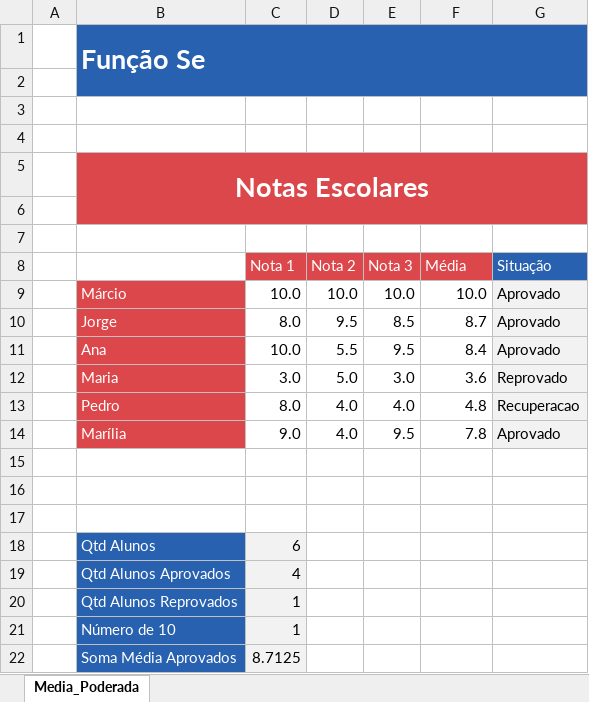
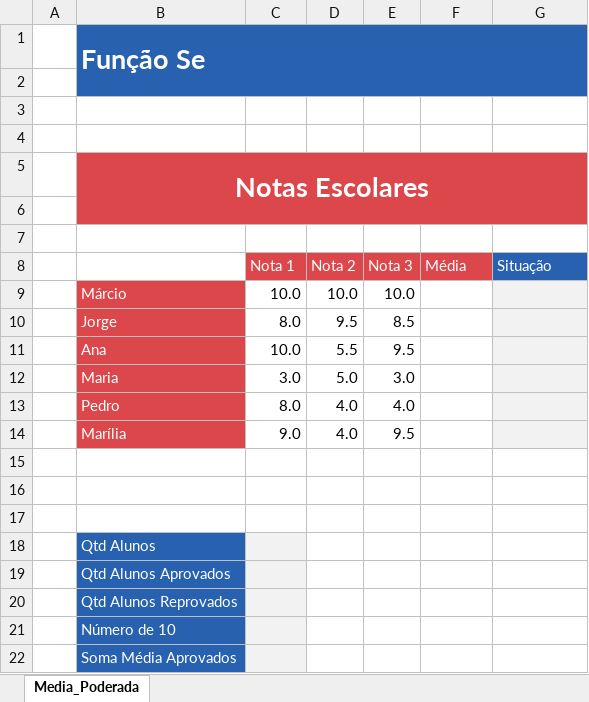
Before and after one commit to Marcsuper/TeachX, an Excel workbook: Turma 462 - Outubro 2017/Aula 2/Aula Se 2.xlsx, sheet Media_Poderada, drawn as a sheet; values as stored, in another font and other column widths than the file's, no borders; charts and pictures not drawn; the diff names each change by its address in the sheet, - before the commit and + after, or states it on an @@ line.

```diff
--- a/Turma 462 - Outubro 2017/Aula 2/Aula Se 2.xlsx (sheet Media_Poderada)
+++ b/Turma 462 - Outubro 2017/Aula 2/Aula Se 2.xlsx (sheet Media_Poderada)
-F9 (Média): 10.0
+F9 (Média): (empty)
-G9:G11 (Situação): Aprovado
+G9:G11 (Situação): (empty)
-F10 (Média): 8.7
+F10 (Média): (empty)
-F11 (Média): 8.4
+F11 (Média): (empty)
-F12 (Média): 3.6
+F12 (Média): (empty)
-G12 (Situação): Reprovado
+G12 (Situação): (empty)
-F13 (Média): 4.8
+F13 (Média): (empty)
-G13 (Situação): Recuperacao
+G13 (Situação): (empty)
-F14 (Média): 7.8
+F14 (Média): (empty)
-G14 (Situação): Aprovado
+G14 (Situação): (empty)
-C18 (Nota 1): 6
+C18 (Nota 1): (empty)
-C19 (Nota 1): 4
+C19 (Nota 1): (empty)
-C20:C21 (Nota 1): 1
+C20:C21 (Nota 1): (empty)
-C22 (Nota 1): 8.7125
+C22 (Nota 1): (empty)
```
